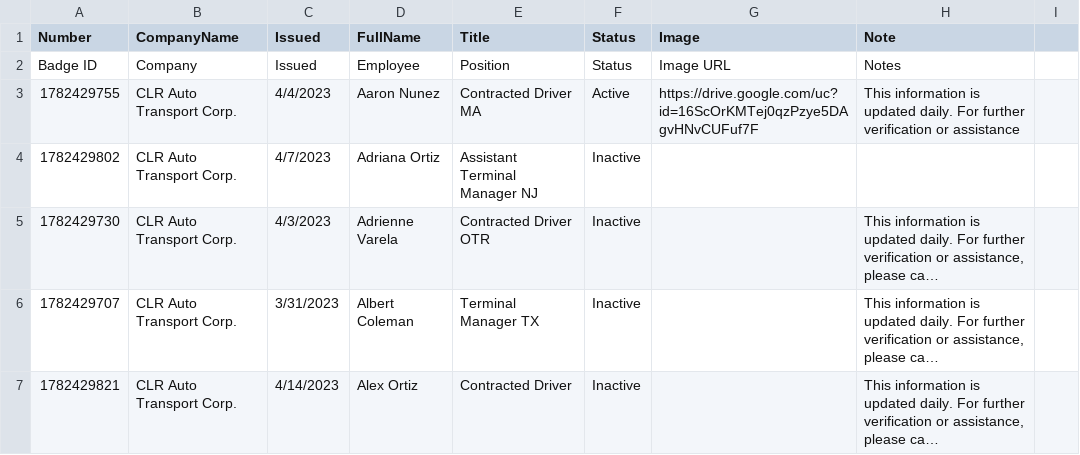
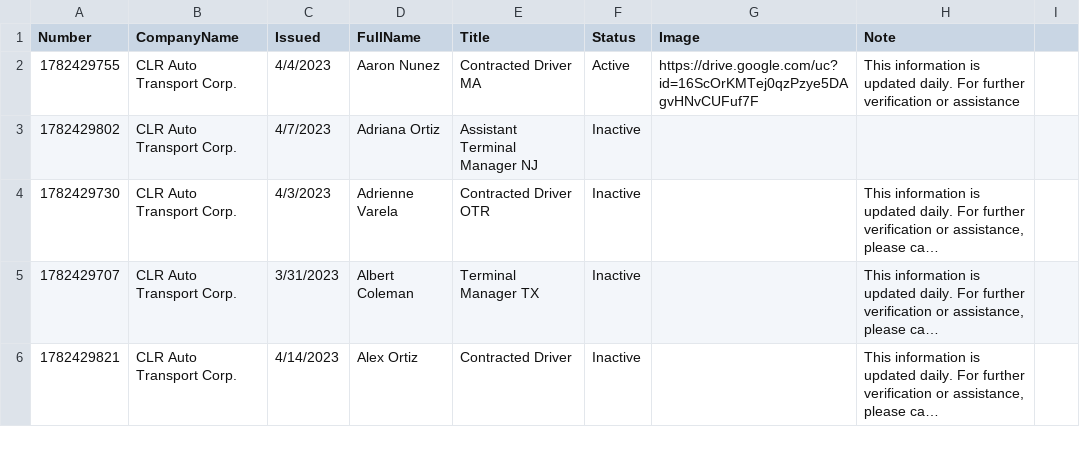
Before and after one commit to diversifiedcompany/badge-data, a CSV file: verifyidbadge.csv, drawn as a sheet; only a part is shown; long unchanged cells end in …; the diff names each change by its address in the sheet, - before the commit and + after, or states it on an @@ line.

Commit message:
Update verifyidbadge.csv

```diff
--- a/verifyidbadge.csv
+++ b/verifyidbadge.csv
-row 2: Badge ID | Company | Issued | Employee | Position | Status | Image URL | Notes
```
